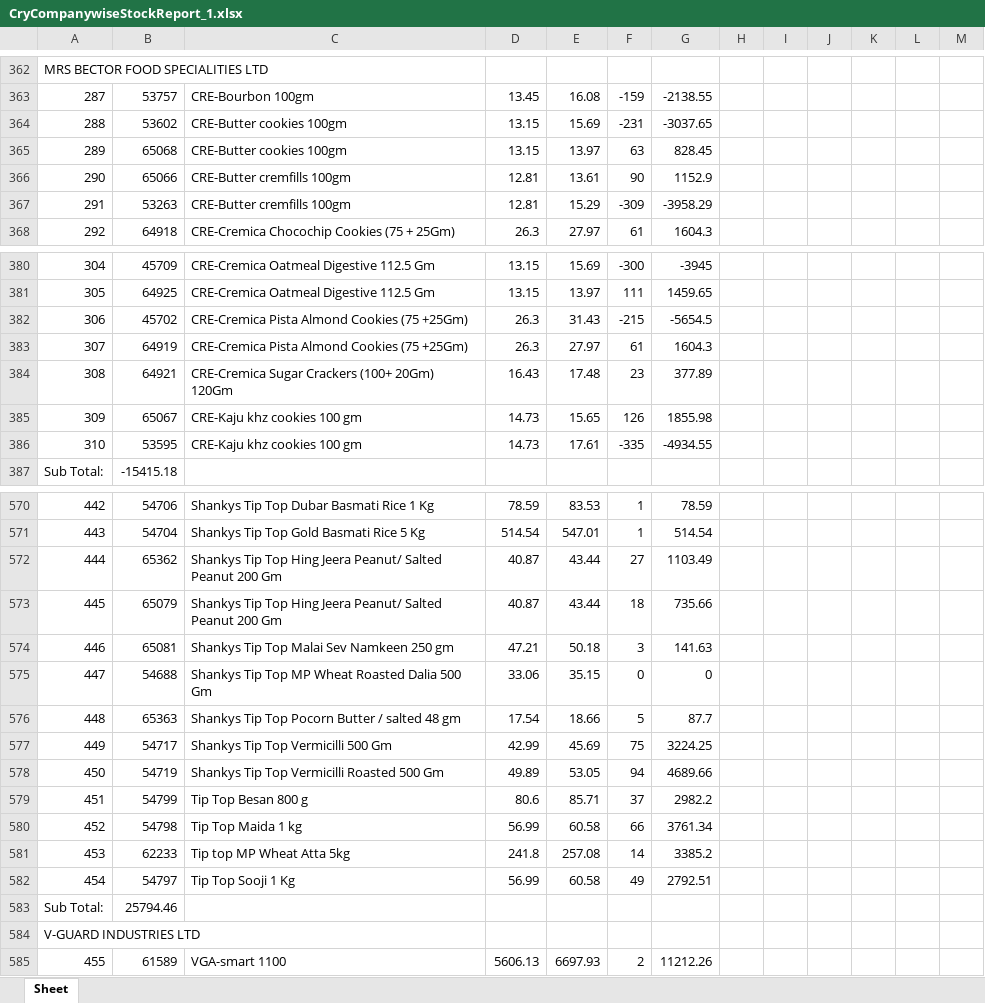
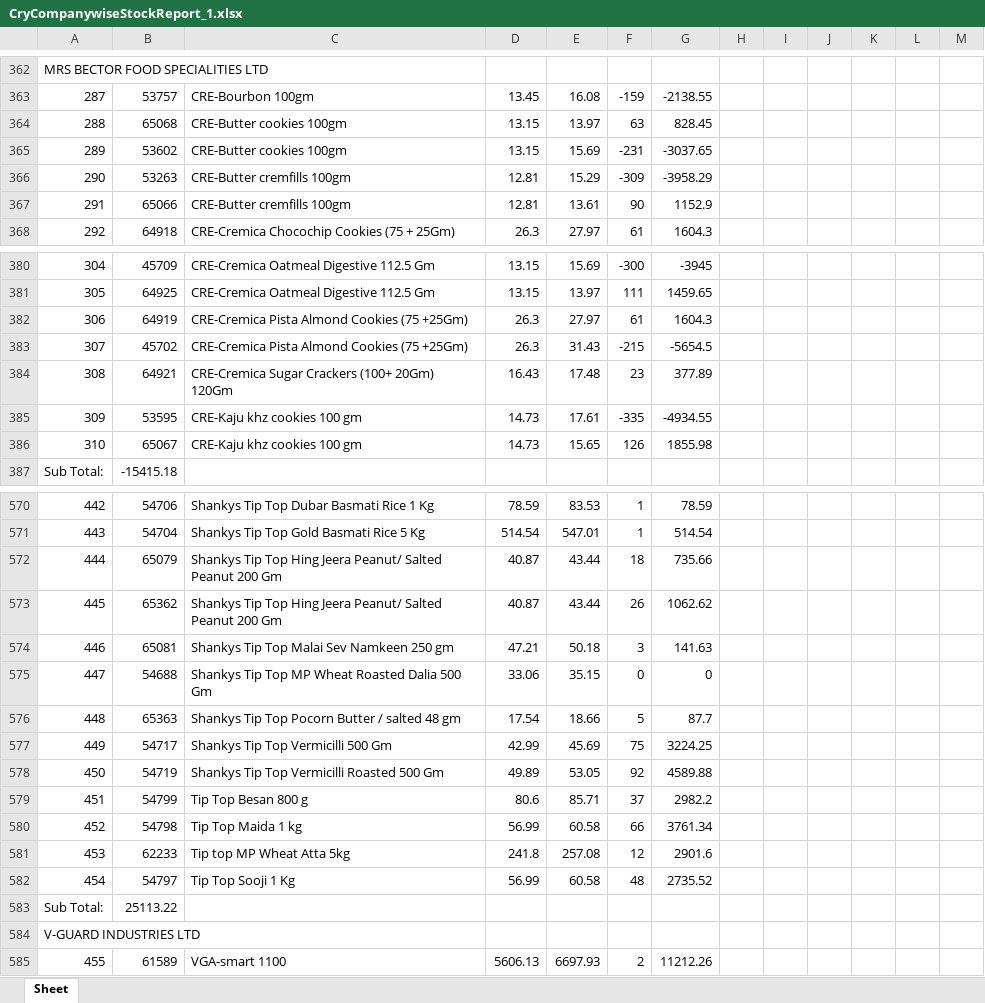
Before and after one commit to PC-Canteen/pc_canteen, an Excel workbook: CryCompanywiseStockReport_1.xlsx, sheet Sheet, drawn as a sheet; only a part is shown, gaps mark what is left out; values as stored, in another font and other column widths than the file's, no borders; removed rows and columns are numbered as before the commit, all else as after; the diff covers the shown part only; the diff names each change by its address in the sheet, - before the commit and + after, or states it on an @@ line.

```diff
--- a/CryCompanywiseStockReport_1.xlsx (sheet Sheet)
+++ b/CryCompanywiseStockReport_1.xlsx (sheet Sheet)
-row 364: 288 | 53602 | CRE-Butter cookies 100gm | 13.15 | 15.69 | -231 | -3037.65
-A364: 289
+A364: 288
-row 366: 290 | 65066 | CRE-Butter cremfills 100gm | 12.81 | 13.61 | 90 | 1152.9
+row 365: 289 | 53602 | CRE-Butter cookies 100gm | 13.15 | 15.69 | -231 | -3037.65
-A366: 291
+A366: 290
+row 367: 291 | 65066 | CRE-Butter cremfills 100gm | 12.81 | 13.61 | 90 | 1152.9
-row 382: 306 | 45702 | CRE-Cremica Pista Almond Cookies (75 +25Gm) | 26.3 | 31.43 | -215 | -5654.5
-A382: 307
+A382: 306
+row 383: 307 | 45702 | CRE-Cremica Pista Almond Cookies (75 +25Gm) | 26.3 | 31.43 | -215 | -5654.5
-row 385: 309 | 65067 | CRE-Kaju khz cookies 100 gm | 14.73 | 15.65 | 126 | 1855.98
-A385: 310
+A385: 309
+row 386: 310 | 65067 | CRE-Kaju khz cookies 100 gm | 14.73 | 15.65 | 126 | 1855.98
-row 572: 444 | 65362 | Shankys Tip Top Hing Jeera Peanut/ Salted Peanut 200 Gm | 40.87 | 43.44 | 27 | 1103.49
-A572: 445
+A572: 444
+row 573: 445 | 65362 | Shankys Tip Top Hing Jeera Peanut/ Salted Peanut 200 Gm | 40.87 | 43.44 | 26 | 1062.62
-F578: 94
+F578: 92
-G578: 4689.66
+G578: 4589.88
-F581: 14
+F581: 12
-G581: 3385.2
+G581: 2901.6
-F582: 49
+F582: 48
-G582: 2792.51
+G582: 2735.52
-B583: 25794.46
+B583: 25113.22
```
Also changed, not shown: 4 added rows, 4 removed rows and 117 edited cells elsewhere in this sheet.
